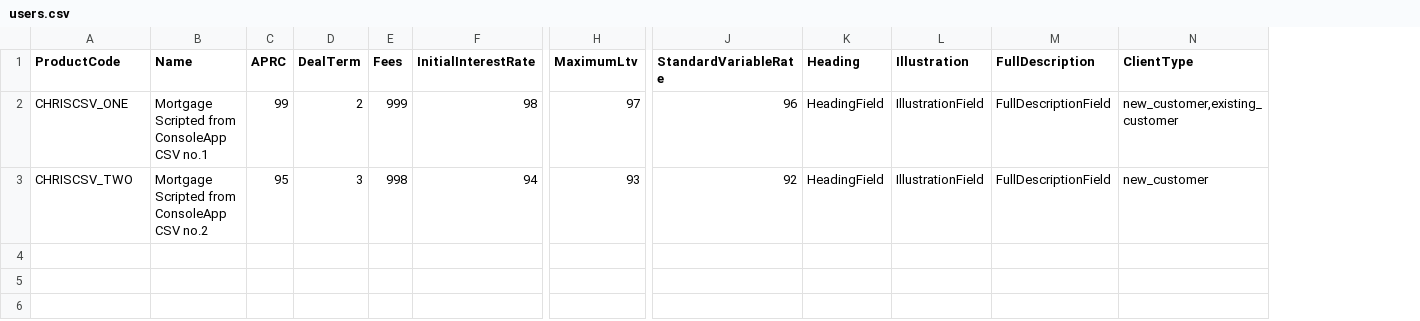
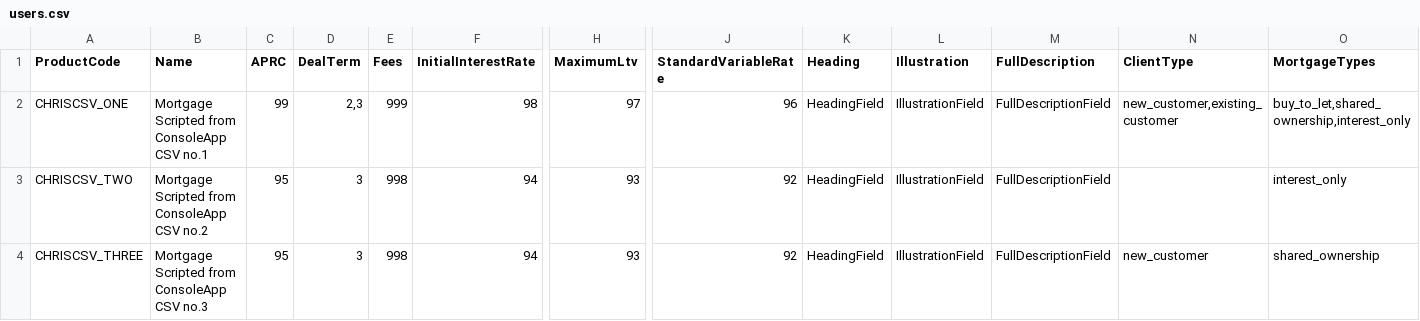
Before and after one commit to eddylongshanks/MortgageProductManager, a CSV file: src/MortgageManager.Console/_csv/users.csv, drawn as a sheet; only a part is shown, gaps mark what is left out; rows hold the shown columns only; the diff names each change by its address in the sheet, - before the commit and + after, or states it on an @@ line.

```diff
--- a/src/MortgageManager.Console/_csv/users.csv
+++ b/src/MortgageManager.Console/_csv/users.csv
+column O (MortgageTypes), rows 2-3: buy_to_let,shared_ownership,interest_only | interest_only
-D2 (DealTerm): 2
+D2 (DealTerm): 2,3
-N3 (ClientType): new_customer
+N3 (ClientType): (empty)
+row 4: CHRISCSV_THREE | Mortgage Scripted from ConsoleApp CSV no.3 | 95 | 3 | 998 | 94 | 93 | 92 | HeadingField | IllustrationField | FullDescriptionField | new_customer | shared_ownership
```
Also changed, not shown: 9 other files.
